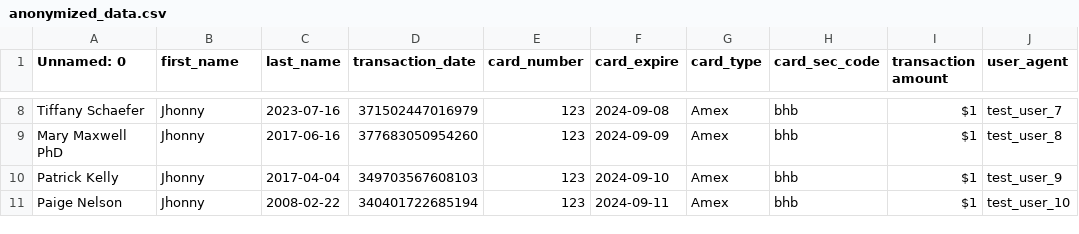
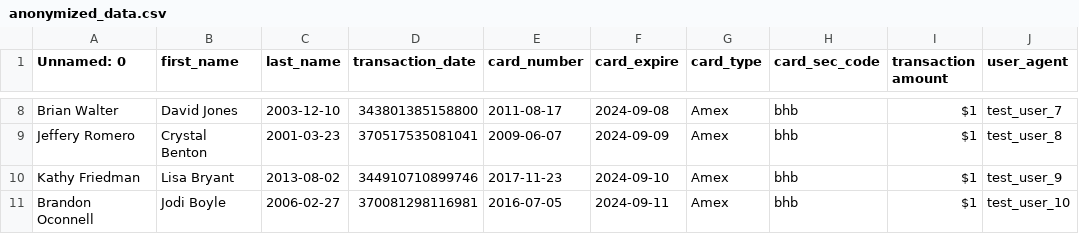
Before and after one commit to tamseel101/test-csv, a CSV file: anonymized_data.csv, drawn as a sheet; only a part is shown, gaps mark what is left out; the diff covers the shown part only; the diff names each change by its address in the sheet, - before the commit and + after, or states it on an @@ line.

```diff
--- a/anonymized_data.csv
+++ b/anonymized_data.csv
-A8 (Unnamed: 0): Tiffany Schaefer
+A8 (Unnamed: 0): Brian Walter
-B8 (first_name): Jhonny
+B8 (first_name): David Jones
-C8 (last_name): 2023-07-16
+C8 (last_name): 2003-12-10
-D8 (transaction_date): 371502447016979
+D8 (transaction_date): 343801385158800
-E8 (card_number): 123
+E8 (card_number): 2011-08-17
-A9 (Unnamed: 0): Mary Maxwell PhD
+A9 (Unnamed: 0): Jeffery Romero
-B9 (first_name): Jhonny
+B9 (first_name): Crystal Benton
-C9 (last_name): 2017-06-16
+C9 (last_name): 2001-03-23
-D9 (transaction_date): 377683050954260
+D9 (transaction_date): 370517535081041
-E9 (card_number): 123
+E9 (card_number): 2009-06-07
-A10 (Unnamed: 0): Patrick Kelly
+A10 (Unnamed: 0): Kathy Friedman
-B10 (first_name): Jhonny
+B10 (first_name): Lisa Bryant
-C10 (last_name): 2017-04-04
+C10 (last_name): 2013-08-02
-D10 (transaction_date): 349703567608103
+D10 (transaction_date): 344910710899746
-E10 (card_number): 123
+E10 (card_number): 2017-11-23
-A11 (Unnamed: 0): Paige Nelson
+A11 (Unnamed: 0): Brandon Oconnell
-B11 (first_name): Jhonny
+B11 (first_name): Jodi Boyle
-C11 (last_name): 2008-02-22
+C11 (last_name): 2006-02-27
-D11 (transaction_date): 340401722685194
+D11 (transaction_date): 370081298116981
-E11 (card_number): 123
+E11 (card_number): 2016-07-05
```
Also changed, not shown: 30 edited cells elsewhere in this file, 1 other file.
